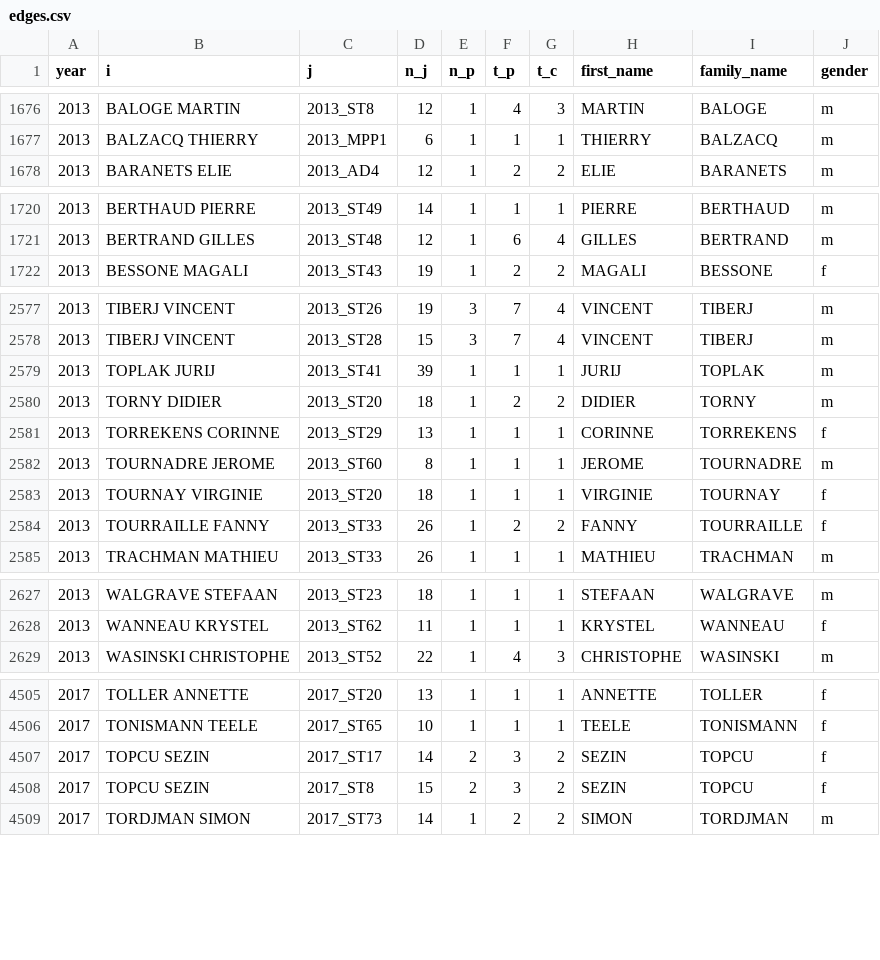
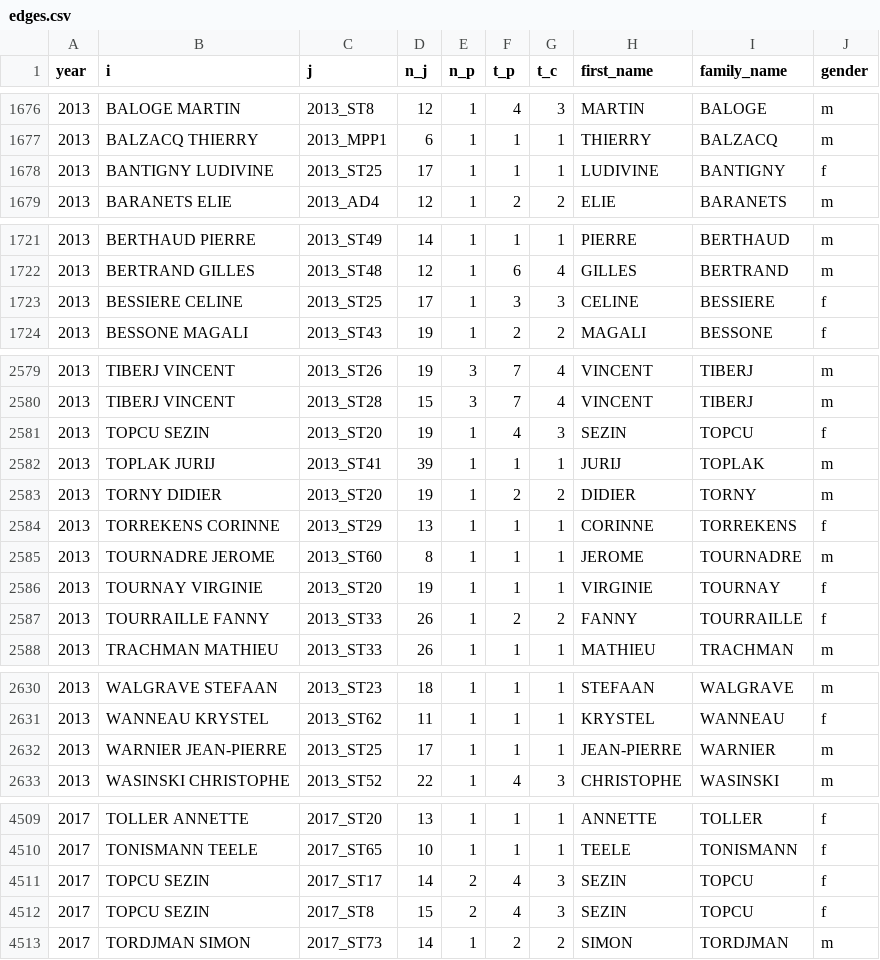
Before and after one commit to briatte/congres-afsp, a CSV file: data/edges.csv, drawn as a sheet; only a part is shown, gaps mark what is left out; the diff covers the shown part only.

```diff
--- a/data/edges.csv
+++ b/data/edges.csv
@@ -1677,2 +1677,3 @@ year,i,j,n_j,n_p,t_p,t_c,first_name,family_name,gender
 2013,BALZACQ THIERRY,2013_MPP1,6,1,1,1,THIERRY,BALZACQ,m
+2013,BANTIGNY LUDIVINE,2013_ST25,17,1,1,1,LUDIVINE,BANTIGNY,f
 2013,BARANETS ELIE,2013_AD4,12,1,2,2,ELIE,BARANETS,m
@@ -1721,2 +1722,3 @@ year,i,j,n_j,n_p,t_p,t_c,first_name,family_name,gender
 2013,BERTRAND GILLES,2013_ST48,12,1,6,4,GILLES,BERTRAND,m
+2013,BESSIERE CELINE,2013_ST25,17,1,3,3,CELINE,BESSIERE,f
 2013,BESSONE MAGALI,2013_ST43,19,1,2,2,MAGALI,BESSONE,f
@@ -2578,7 +2580,8 @@ year,i,j,n_j,n_p,t_p,t_c,first_name,family_name,gender
 2013,TIBERJ VINCENT,2013_ST28,15,3,7,4,VINCENT,TIBERJ,m
+2013,TOPCU SEZIN,2013_ST20,19,1,4,3,SEZIN,TOPCU,f
 2013,TOPLAK JURIJ,2013_ST41,39,1,1,1,JURIJ,TOPLAK,m
-2013,TORNY DIDIER,2013_ST20,18,1,2,2,DIDIER,TORNY,m
+2013,TORNY DIDIER,2013_ST20,19,1,2,2,DIDIER,TORNY,m
 2013,TORREKENS CORINNE,2013_ST29,13,1,1,1,CORINNE,TORREKENS,f
 2013,TOURNADRE JEROME,2013_ST60,8,1,1,1,JEROME,TOURNADRE,m
-2013,TOURNAY VIRGINIE,2013_ST20,18,1,1,1,VIRGINIE,TOURNAY,f
+2013,TOURNAY VIRGINIE,2013_ST20,19,1,1,1,VIRGINIE,TOURNAY,f
 2013,TOURRAILLE FANNY,2013_ST33,26,1,2,2,FANNY,TOURRAILLE,f
@@ -2628,2 +2631,3 @@ year,i,j,n_j,n_p,t_p,t_c,first_name,family_name,gender
 2013,WANNEAU KRYSTEL,2013_ST62,11,1,1,1,KRYSTEL,WANNEAU,f
+2013,WARNIER JEAN-PIERRE,2013_ST25,17,1,1,1,JEAN-PIERRE,WARNIER,m
 2013,WASINSKI CHRISTOPHE,2013_ST52,22,1,4,3,CHRISTOPHE,WASINSKI,m
@@ -4506,4 +4510,4 @@ year,i,j,n_j,n_p,t_p,t_c,first_name,family_name,gender
 2017,TONISMANN TEELE,2017_ST65,10,1,1,1,TEELE,TONISMANN,f
-2017,TOPCU SEZIN,2017_ST17,14,2,3,2,SEZIN,TOPCU,f
-2017,TOPCU SEZIN,2017_ST8,15,2,3,2,SEZIN,TOPCU,f
+2017,TOPCU SEZIN,2017_ST17,14,2,4,3,SEZIN,TOPCU,f
+2017,TOPCU SEZIN,2017_ST8,15,2,4,3,SEZIN,TOPCU,f
 2017,TORDJMAN SIMON,2017_ST73,14,1,2,2,SIMON,TORDJMAN,m
```
Also changed, not shown: 36 edited cells elsewhere in this file, data/participants.tsv, data/participants_fixes.tsv.
